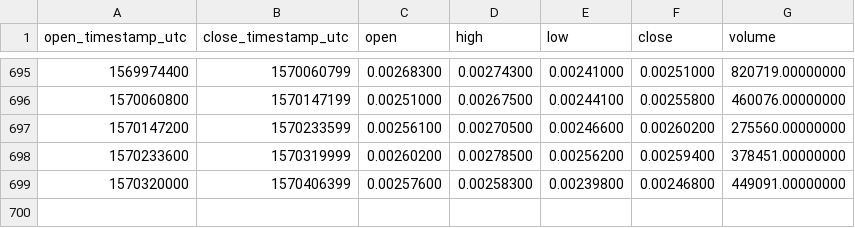
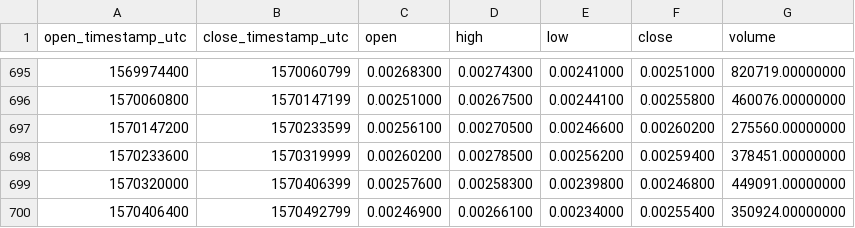
Before and after one commit to cryptobigbro/binance-RCNBNB, a CSV file: binance-RCNBNB-1d.csv, drawn as a sheet; only a part is shown, gaps mark what is left out; the diff names each change by its address in the sheet, - before the commit and + after, or states it on an @@ line.

Commit message:
Update OHLCV data.

```diff
--- a/binance-RCNBNB-1d.csv
+++ b/binance-RCNBNB-1d.csv
+row 700: 1570406400 | 1570492799 | 0.00246900 | 0.00266100 | 0.00234000 | 0.00255400 | 350924.00000000
```
Also changed, not shown: 1 other file.
